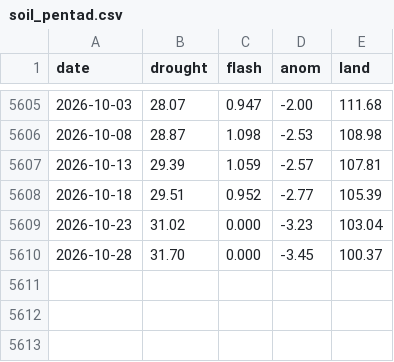
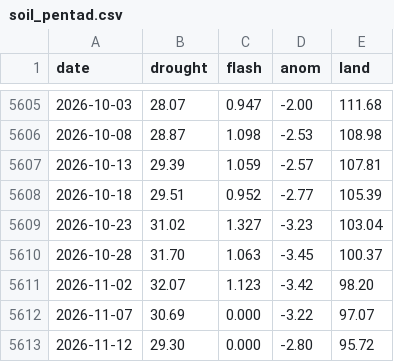
Before and after one commit to tsjuri/earthindicators, a CSV file: data/soil_pentad.csv, drawn as a sheet; only a part is shown, gaps mark what is left out.

```diff
--- a/data/soil_pentad.csv
+++ b/data/soil_pentad.csv
@@ -5608,3 +5608,6 @@ date,drought,flash,anom,land
 2026-10-18,29.51,0.952,-2.77,105.39
-2026-10-23,31.02,0.000,-3.23,103.04
-2026-10-28,31.70,0.000,-3.45,100.37
+2026-10-23,31.02,1.327,-3.23,103.04
+2026-10-28,31.70,1.063,-3.45,100.37
+2026-11-02,32.07,1.123,-3.42,98.20
+2026-11-07,30.69,0.000,-3.22,97.07
+2026-11-12,29.30,0.000,-2.80,95.72
```
Also changed, not shown: data/soil_yearly.csv, 1 other file.
